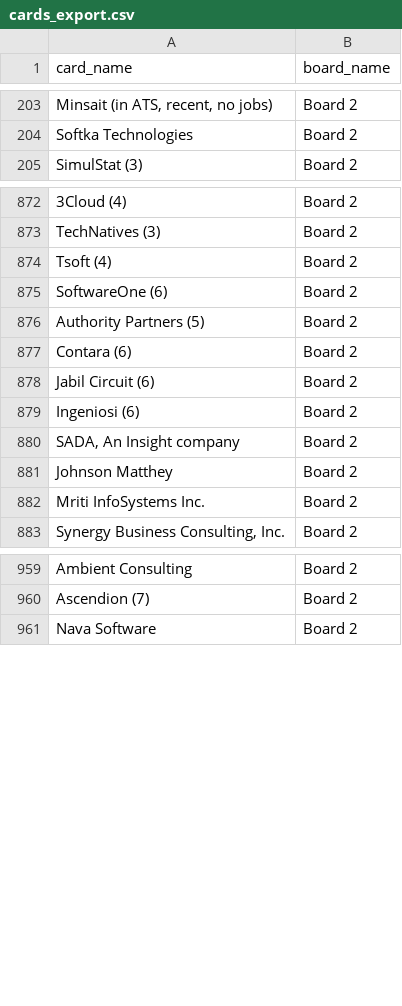
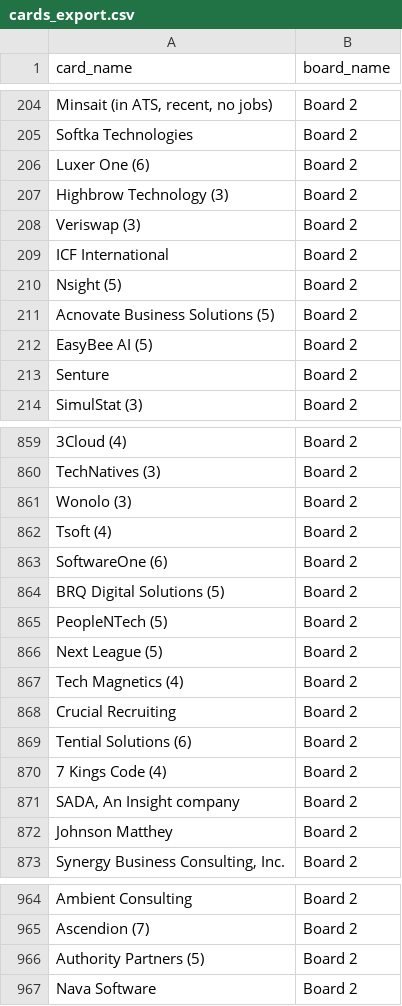
Before and after one commit to Falinkaz/autofdboardv1, a CSV file: cards_export.csv, drawn as a sheet; only a part is shown, gaps mark what is left out; removed rows and columns are numbered as before the commit, all else as after; the diff covers the shown part only; the diff names each change by its address in the sheet, - before the commit and + after, or states it on an @@ line.

```diff
--- a/cards_export.csv
+++ b/cards_export.csv
+row 206: Luxer One (6) | Board 2
+row 207: Highbrow Technology (3) | Board 2
+row 208: Veriswap (3) | Board 2
+row 209: ICF International | Board 2
+row 210: Nsight (5) | Board 2
+row 211: Acnovate Business Solutions (5) | Board 2
@@ row 676 moved to row 212: EasyBee AI (5) @@
@@ row 672 moved to row 213: Senture @@
@@ row 240 moved to row 861: Wonolo (3) @@
@@ row 217 moved to row 864: BRQ Digital Solutions (5) @@
-A865 (card_name): Authority Partners (5)
+A865 (card_name): PeopleNTech (5)
@@ row 877 moved to row 887: Contara (6) @@
@@ row 403 moved to row 866: Next League (5) @@
@@ row 673 moved to row 867: Tech Magnetics (4) @@
-A868 (card_name): Jabil Circuit (6)
+A868 (card_name): Crucial Recruiting
@@ row 677 moved to row 869: Tential Solutions (6) @@
-A870 (card_name): Ingeniosi (6)
+A870 (card_name): 7 Kings Code (4)
-row 882: Mriti InfoSystems Inc. | Board 2
+row 966: Authority Partners (5) | Board 2
```
Also changed, not shown: 1 added row, 33 moved rows and 2 edited cells elsewhere in this file.
